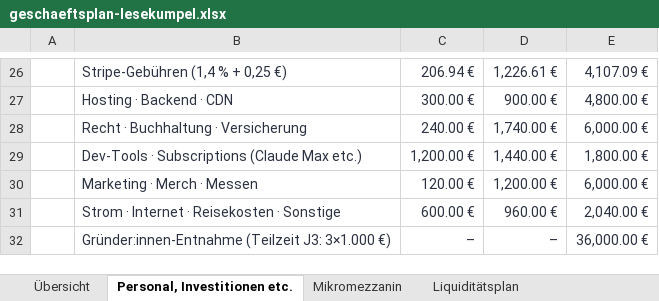
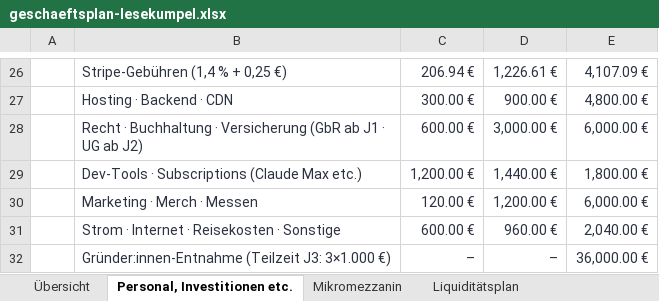
Before and after one commit to RaLa84/lesekumpel, an Excel workbook: Pitch/Finanzen/geschaeftsplan-lesekumpel.xlsx, sheet Personal, Investitionen etc., drawn as a sheet; only a part is shown, gaps mark what is left out; values as stored, in another font and other column widths than the file's, no borders; removed rows and columns are numbered as before the commit, all else as after; the diff names each change by its address in the sheet, - before the commit and + after, or states it on an @@ line.

```diff
--- a/Pitch/Finanzen/geschaeftsplan-lesekumpel.xlsx (sheet Personal, Investitionen etc.)
+++ b/Pitch/Finanzen/geschaeftsplan-lesekumpel.xlsx (sheet Personal, Investitionen etc.)
-row 28:  | Recht · Buchhaltung · Versicherung | 240.00 € | 1,740.00 € | 6,000.00 €
+row 28:  | Recht · Buchhaltung · Versicherung (GbR ab J1 · UG ab J2) | 600.00 € | 3,000.00 € | 6,000.00 €
```
Also changed, not shown: sheet Liquiditätsplan, sheet Übersicht, sheet Rentabilitätsplan, 5 other files.
